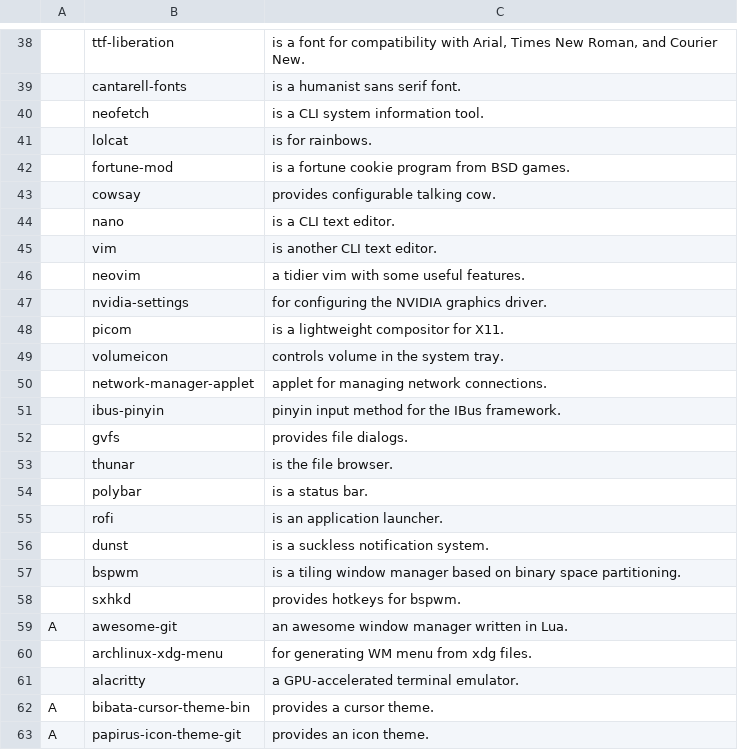
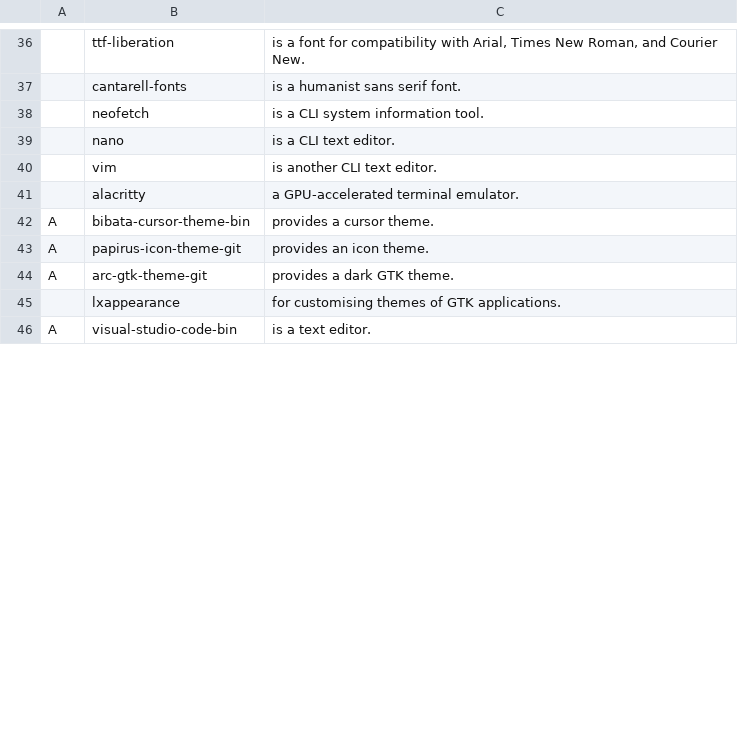
Before and after one commit to derryleng/arch-scripted-install, a CSV file: progs.csv, drawn as a sheet; only a part is shown, gaps mark what is left out; the shorter side is filled out with more unchanged rows; the diff covers the shown part only.

```diff
--- a/progs.csv
+++ b/progs.csv
@@ -40,22 +38,4 @@
 ,neofetch,"is a CLI system information tool."
-,lolcat,"is for rainbows."
-,fortune-mod,"is a fortune cookie program from BSD games."
-,cowsay,"provides configurable talking cow."
 ,nano,"is a CLI text editor."
 ,vim,"is another CLI text editor."
-,neovim,"a tidier vim with some useful features."
-,nvidia-settings,"for configuring the NVIDIA graphics driver."
-,picom,"is a lightweight compositor for X11."
-,volumeicon,"controls volume in the system tray."
-,network-manager-applet,"applet for managing network connections."
-,ibus-pinyin,"pinyin input method for the IBus framework."
-,gvfs,"provides file dialogs."
-,thunar,"is the file browser."
-,polybar,"is a status bar."
-,rofi,"is an application launcher."
-,dunst,"is a suckless notification system."
-,bspwm,"is a tiling window manager based on binary space partitioning."
-,sxhkd,"provides hotkeys for bspwm."
-A,awesome-git,"an awesome window manager written in Lua."
-,archlinux-xdg-menu,"for generating WM menu from xdg files."
 ,alacritty,"a GPU-accelerated terminal emulator."
```
Also changed, not shown: 2 added rows, 12 removed rows and 1 edited cell elsewhere in this file, 1 other file.
